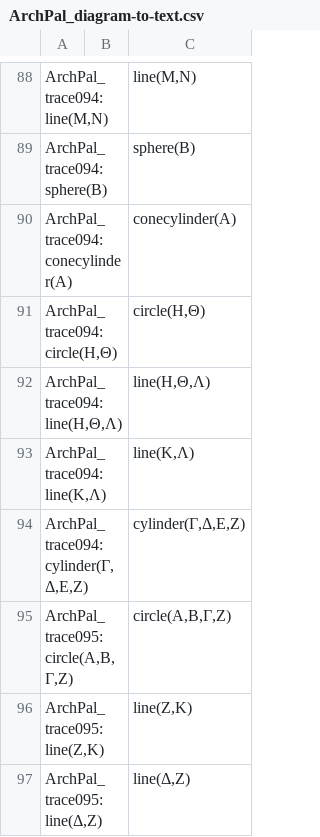
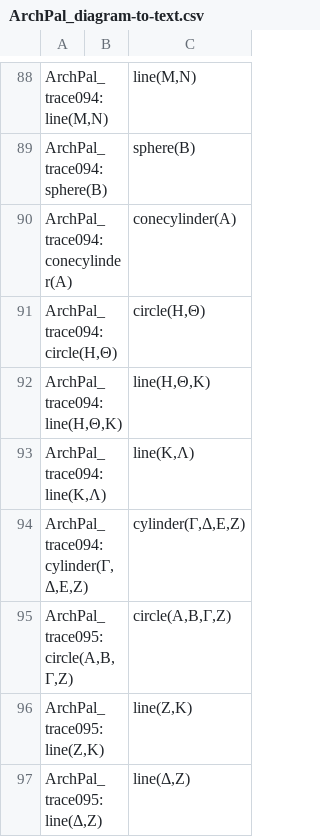
Before and after one commit to DocTaz/archimedes-hc, a CSV file: collections/ArchPal_diagram-to-text.csv, drawn as a sheet; only a part is shown, gaps mark what is left out; the diff names each change by its address in the sheet, - before the commit and + after, or states it on an @@ line.

```diff
--- a/collections/ArchPal_diagram-to-text.csv
+++ b/collections/ArchPal_diagram-to-text.csv
-A92: ArchPal_trace094:line(Η,Θ,Λ)
+A92: ArchPal_trace094:line(Η,Θ,Κ)
-C92: line(Η,Θ,Λ)
+C92: line(Η,Θ,Κ)
```
Also changed, not shown: 1 other file.
